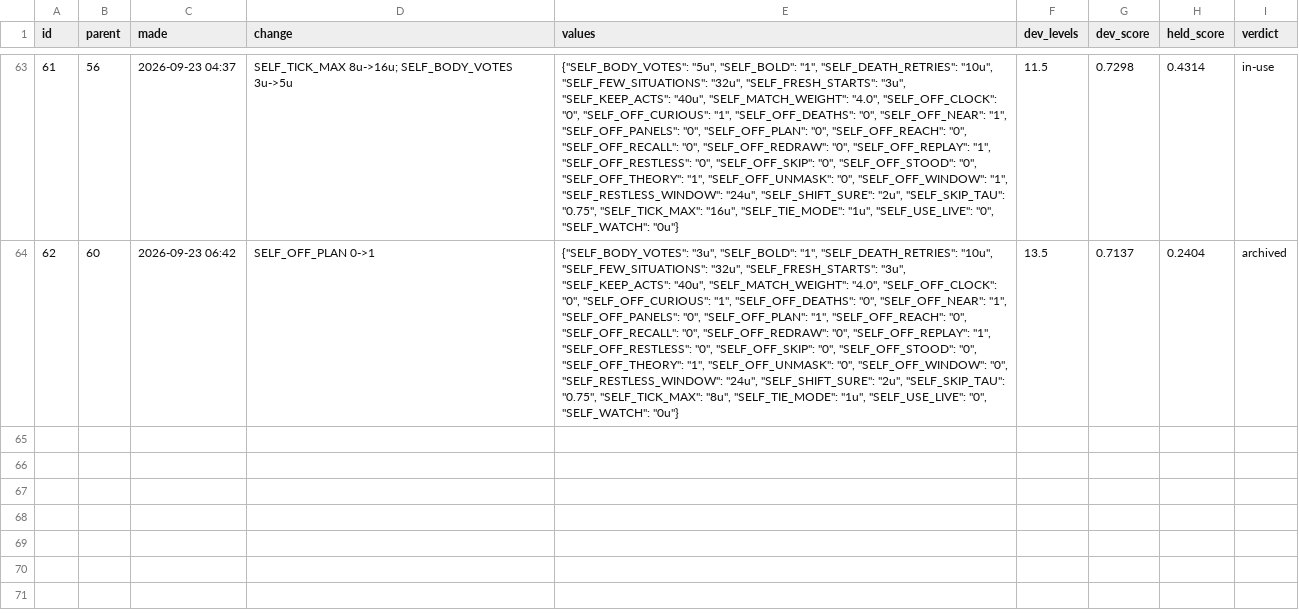
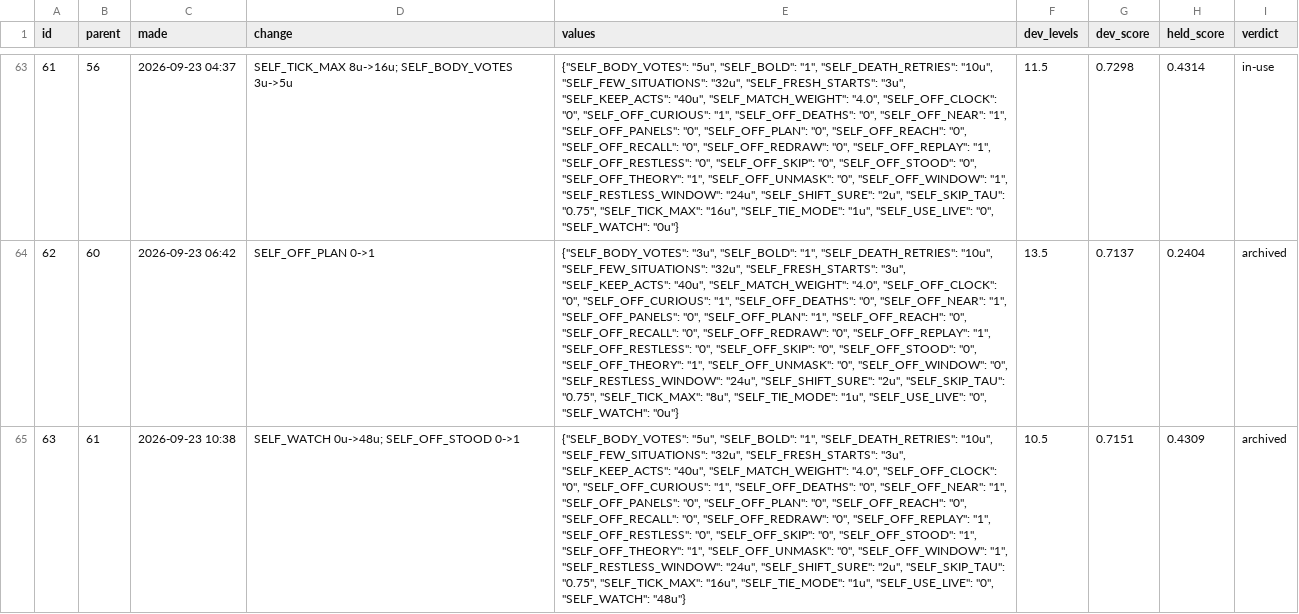
Before and after one commit to pra-ji-moh/ciall, a TSV file: child/archive.tsv, drawn as a sheet; only a part is shown, gaps mark what is left out; the diff names each change by its address in the sheet, - before the commit and + after, or states it on an @@ line.

Commit message:
child: 2026-09-23 10:32  this stretch 11 of 183 levels; best ever 24; 1 min; game:now/best ar25:0/2 cd82:1/2 dc22:1/1 bp35:0/1

```diff
--- a/child/archive.tsv
+++ b/child/archive.tsv
+row 65: 63 | 61 | 2026-09-23 10:38 | SELF_WATCH 0u->48u; SELF_OFF_STOOD 0->1 | {"SELF_BODY_VOTES": "5u", "SELF_BOLD": "1", "SELF_DEATH_RETRIES": "10u", "SELF_FEW_SITUATIONS": "32u", "SELF_FRESH_STARTS": "3u", "SELF_KEEP_ACTS": "40u", "SELF_MATCH_WEIGHT": "4.0", "SELF_OFF_CLOCK": "0", "SELF_OFF_CURIOUS": "1", "SELF_OFF_DEATHS": "0", "SELF_OFF_NEAR": "1", "SELF_OFF_PANELS": "0", "SELF_OFF_PLAN": "0", "SELF_OFF_REACH": "0", "SELF_OFF_RECALL": "0", "SELF_OFF_REDRAW": "0", "SELF_OFF_REPLAY": "1", "SELF_OFF_RESTLESS": "0", "SELF_OFF_SKIP": "0", "SELF_OFF_STOOD": "1", "SELF_OFF_THEORY": "1", "SELF_OFF_UNMASK": "0", "SELF_OFF_WINDOW": "1", "SELF_RESTLESS_WINDOW": "24u", "SELF_SHIFT_SURE": "2u", "SELF_SKIP_TAU": "0.75", "SELF_TICK_MAX": "16u", "SELF_TIE_MODE": "1u", "SELF_USE_LIVE": "0", "SELF_WATCH": "48u"} | 10.5 | 0.7151 | 0.4309 | archived
```
Also changed, not shown: 32 other files.
